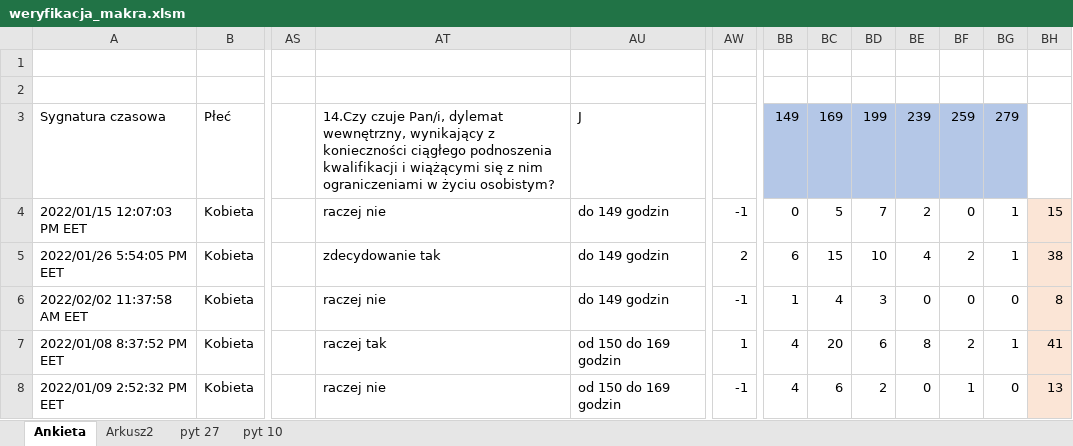
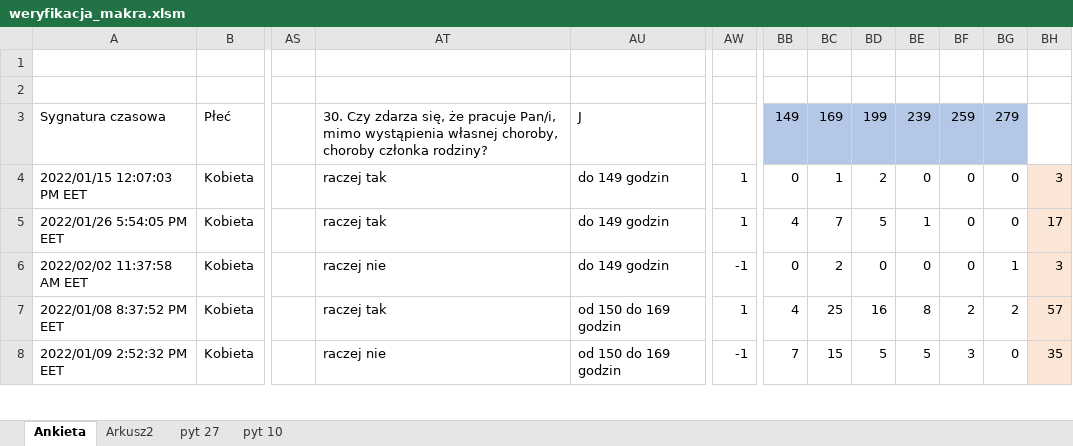
Before and after one commit to golsiaLD/PracaMagPiel, an Excel workbook: weryfikacja_makra.xlsm, sheet Ankieta, drawn as a sheet; only a part is shown, gaps mark what is left out; values as stored, in another font and other column widths than the file's, no borders; conditional formats and table styles not drawn; the diff covers the shown part only; the diff names each change by its address in the sheet, - before the commit and + after, or states it on an @@ line.

```diff
--- a/weryfikacja_makra.xlsm (sheet Ankieta)
+++ b/weryfikacja_makra.xlsm (sheet Ankieta)
-AT3: 14.Czy czuje Pan/i, dylemat wewnętrzny, wynikający z konieczności ciągłego podnoszenia kwalifikacji i wiążącymi się z nim ograniczeniami w życiu osobistym?
+AT3: 30. Czy zdarza się, że pracuje Pan/i, mimo wystąpienia własnej choroby, choroby członka rodziny?
-AT4: raczej nie
+AT4: raczej tak
-AW4: -1
+AW4: 1
-BC4: 5
+BC4: 1
-BD4: 7
+BD4: 2
-BE4: 2
+BE4: 0
-BG4:BG5: 1
+BG4:BG5: 0
-BH4: 15
+BH4: 3
-AT5: zdecydowanie tak
+AT5: raczej tak
-AW5: 2
+AW5: 1
-BB5: 6
+BB5: 4
-BC5: 15
+BC5: 7
-BD5: 10
+BD5: 5
-BE5: 4
+BE5: 1
-BF5: 2
+BF5: 0
-BH5: 38
+BH5: 17
-BB6: 1
+BB6: 0
-BC6: 4
+BC6: 2
-BD6: 3
+BD6: 0
-BG6: 0
+BG6: 1
-BH6: 8
+BH6: 3
-BC7: 20
+BC7: 25
-BD7: 6
+BD7: 16
-BG7: 1
+BG7: 2
-BH7: 41
+BH7: 57
-BB8: 4
+BB8: 7
-BC8: 6
+BC8: 15
-BD8: 2
+BD8: 5
-BE8: 0
+BE8: 5
-BF8: 1
+BF8: 3
-BH8: 13
+BH8: 35
```
Also changed, not shown: 249 edited cells elsewhere in this sheet, sheet Arkusz2, sheet pyt 27, formulas that keep their value, 1 other file.
